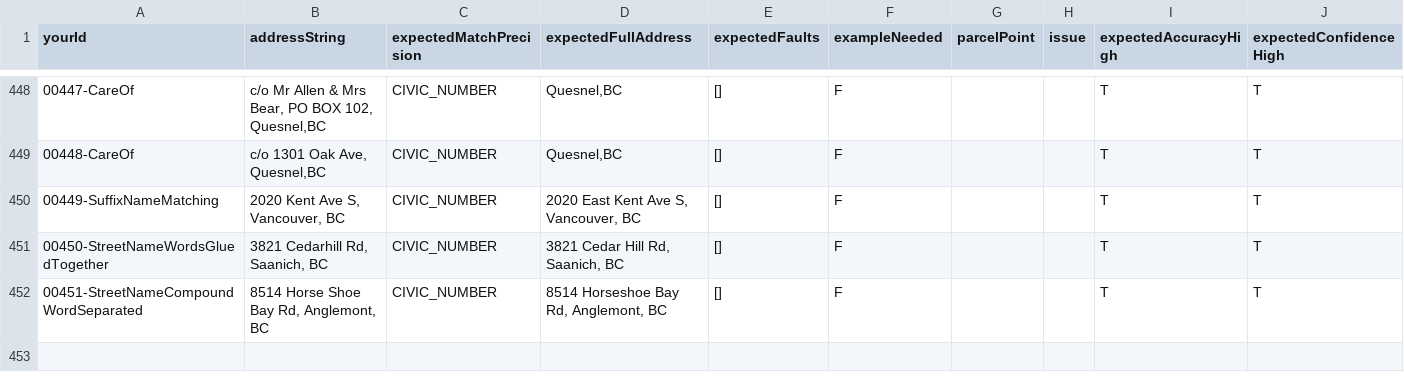
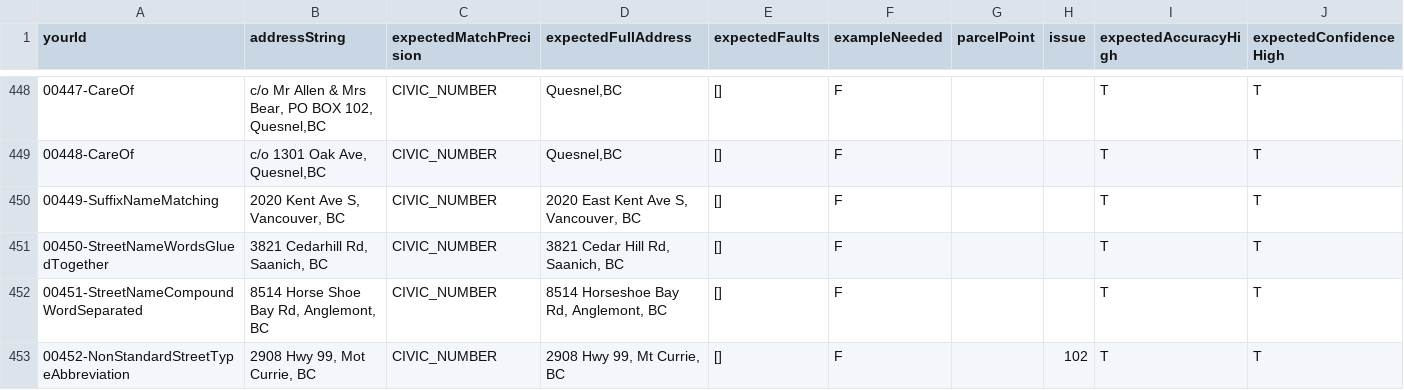
Before and after one commit to bcgov/ols-geocoder, a CSV file: atp_addresses.csv, drawn as a sheet; only a part is shown, gaps mark what is left out; the diff names each change by its address in the sheet, - before the commit and + after, or states it on an @@ line.

Commit message:
Update atp_addresses.csv

```diff
--- a/atp_addresses.csv
+++ b/atp_addresses.csv
+row 453: 00452-NonStandardStreetTypeAbbreviation | 2908 Hwy 99, Mot Currie, BC | CIVIC_NUMBER | 2908 Hwy 99, Mt Currie, BC | [] | F |  | 102 | T | T
```
